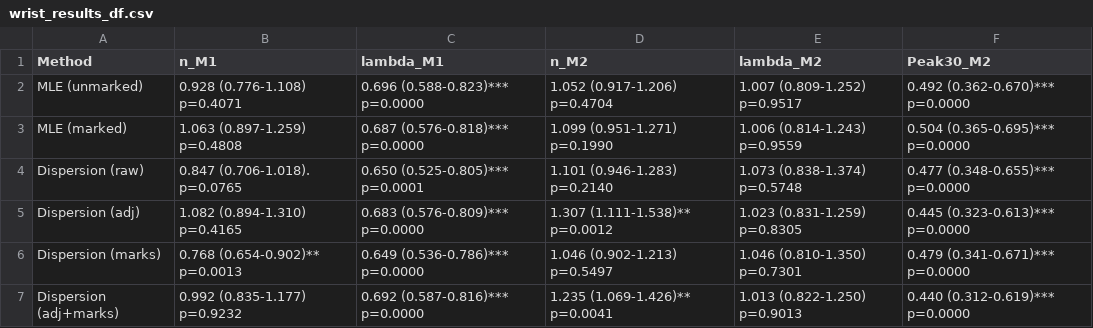
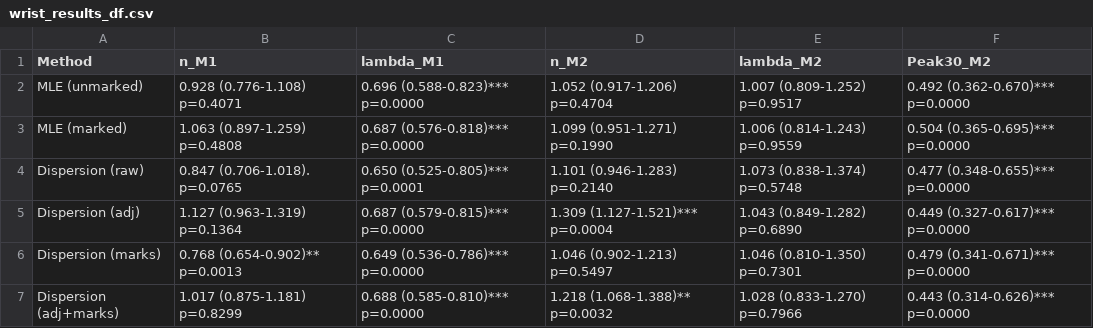
Before and after one commit to QuQ-ToT-Orz/HUO_Project2, a CSV file: Output/mortality/wrist_results_df.csv, drawn as a sheet.

```diff
--- a/Output/mortality/wrist_results_df.csv
+++ b/Output/mortality/wrist_results_df.csv
@@ -4,4 +4,4 @@
 "Dispersion (raw)","0.847 (0.706-1.018). p=0.0765","0.650 (0.525-0.805)*** p=0.0001","1.101 (0.946-1.283) p=0.2140","1.073 (0.838-1.374) p=0.5748","0.477 (0.348-0.655)*** p=0.0000"
-"Dispersion (adj)","1.082 (0.894-1.310) p=0.4165","0.683 (0.576-0.809)*** p=0.0000","1.307 (1.111-1.538)** p=0.0012","1.023 (0.831-1.259) p=0.8305","0.445 (0.323-0.613)*** p=0.0000"
+"Dispersion (adj)","1.127 (0.963-1.319) p=0.1364","0.687 (0.579-0.815)*** p=0.0000","1.309 (1.127-1.521)*** p=0.0004","1.043 (0.849-1.282) p=0.6890","0.449 (0.327-0.617)*** p=0.0000"
 "Dispersion (marks)","0.768 (0.654-0.902)** p=0.0013","0.649 (0.536-0.786)*** p=0.0000","1.046 (0.902-1.213) p=0.5497","1.046 (0.810-1.350) p=0.7301","0.479 (0.341-0.671)*** p=0.0000"
-"Dispersion (adj+marks)","0.992 (0.835-1.177) p=0.9232","0.692 (0.587-0.816)*** p=0.0000","1.235 (1.069-1.426)** p=0.0041","1.013 (0.822-1.250) p=0.9013","0.440 (0.312-0.619)*** p=0.0000"
+"Dispersion (adj+marks)","1.017 (0.875-1.181) p=0.8299","0.688 (0.585-0.810)*** p=0.0000","1.218 (1.068-1.388)** p=0.0032","1.028 (0.833-1.270) p=0.7966","0.443 (0.314-0.626)*** p=0.0000"
```
Also changed, not shown: Output/mortality/hip_results_df.csv, 15 other files.
